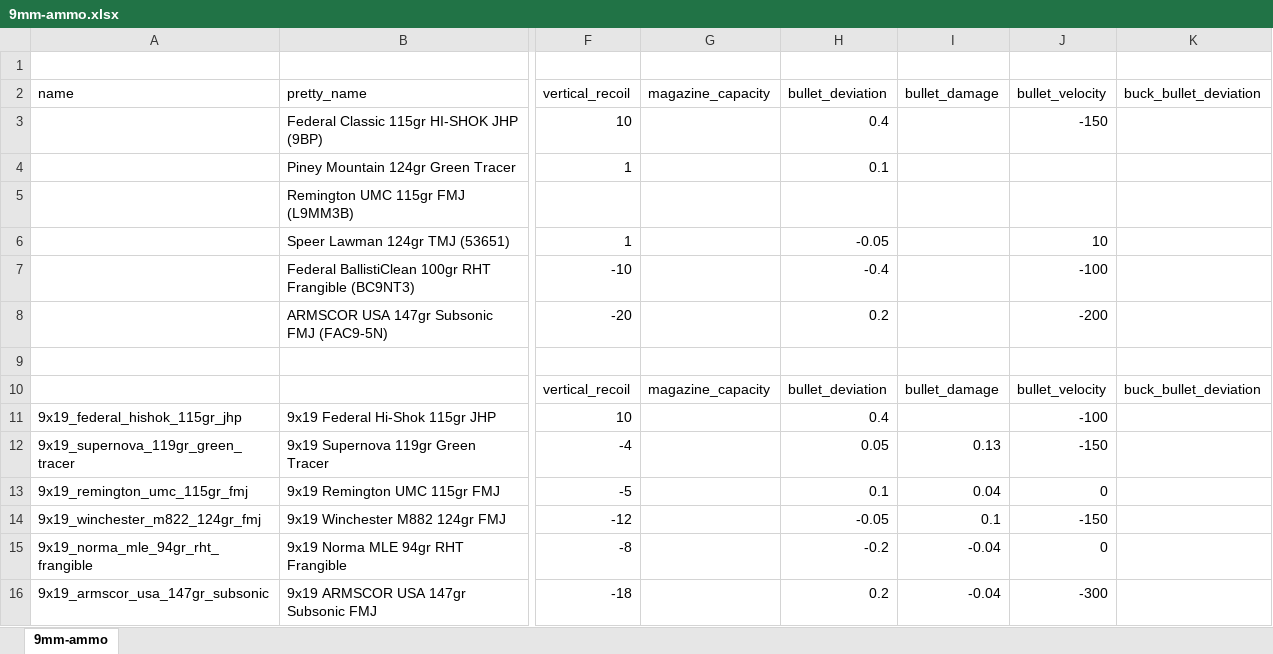
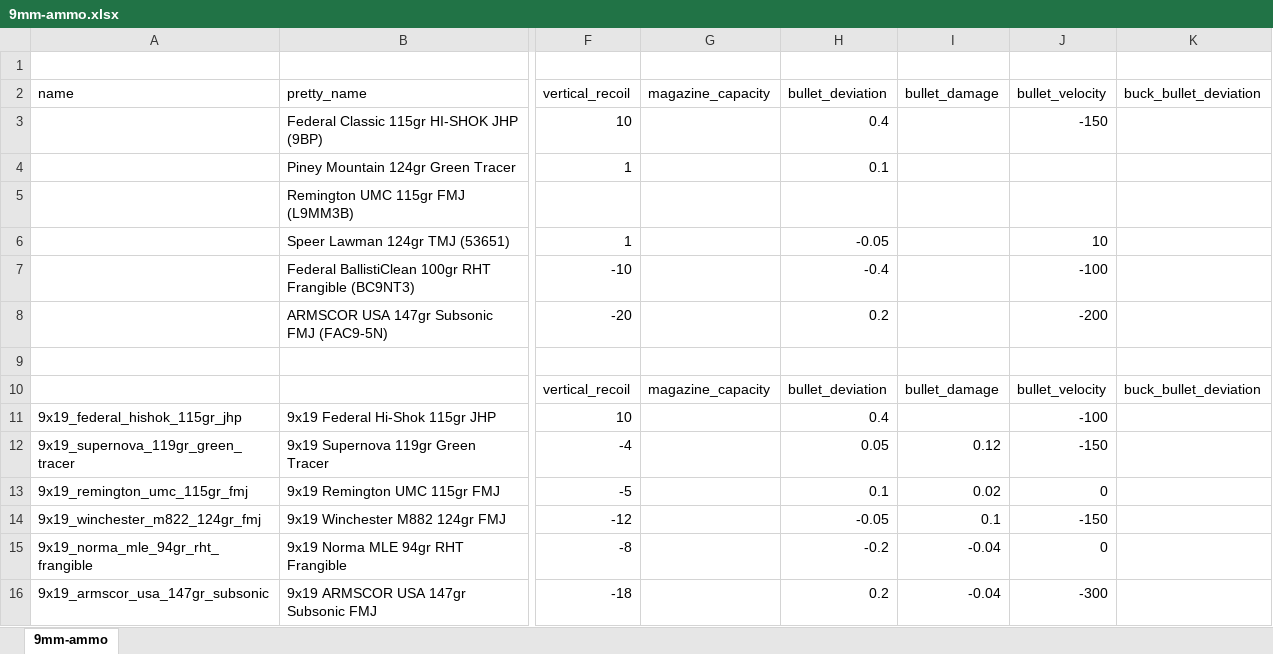
Before and after one commit to recoil-group/deadline-balancing, an Excel workbook: changes/9mm-ammo.xlsx, sheet 9mm-ammo, drawn as a sheet; only a part is shown, gaps mark what is left out; values as stored, in another font and other column widths than the file's, no borders; conditional formats not drawn; the diff names each change by its address in the sheet, - before the commit and + after, or states it on an @@ line.

Commit message:
fix 9mm damage 3

```diff
--- a/changes/9mm-ammo.xlsx (sheet 9mm-ammo)
+++ b/changes/9mm-ammo.xlsx (sheet 9mm-ammo)
-I12 (bullet_damage): 0.13
+I12 (bullet_damage): 0.12
-I13 (bullet_damage): 0.04
+I13 (bullet_damage): 0.02
```
Also changed, not shown: 4 other files.
